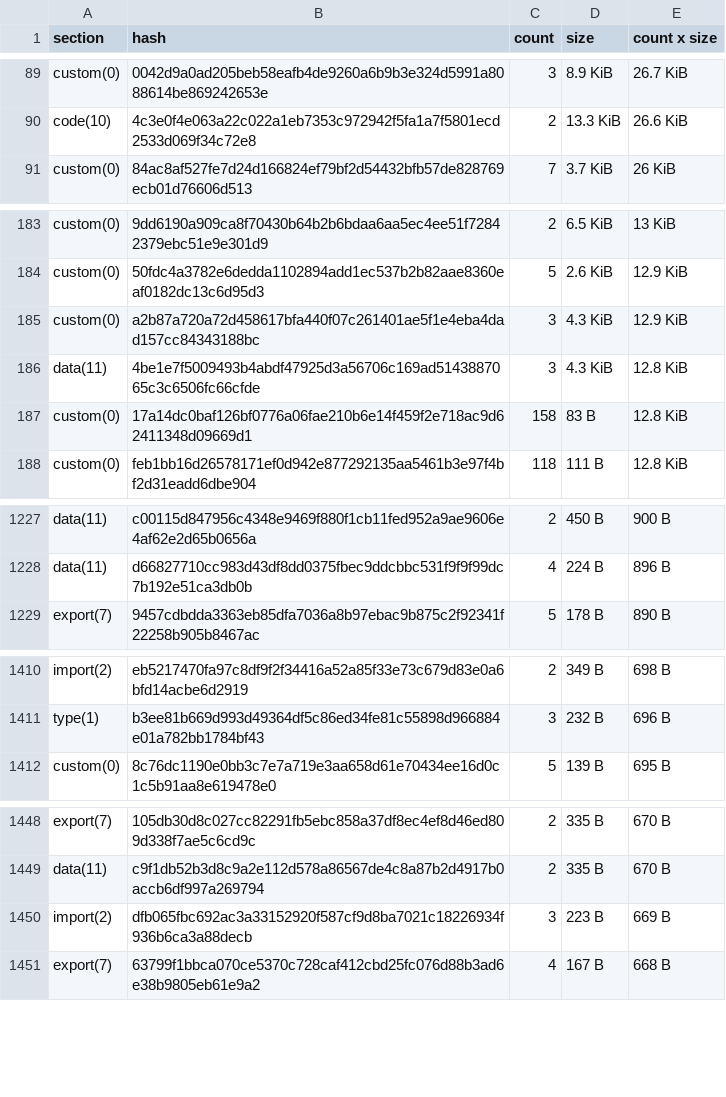
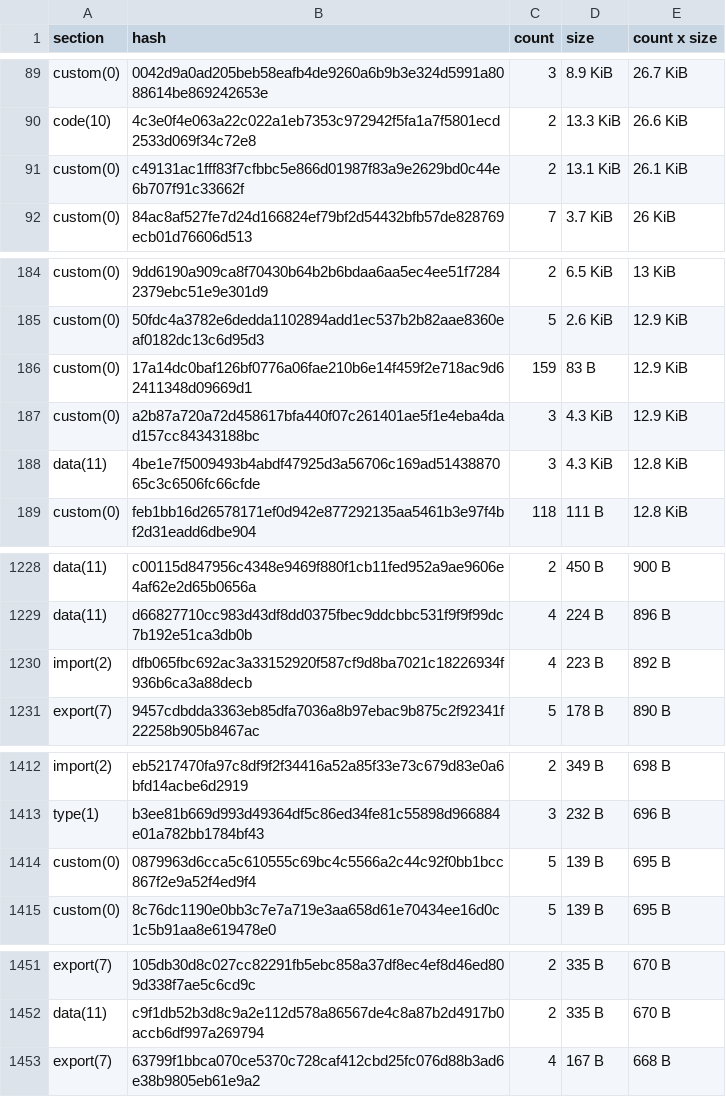
Before and after one commit to stellar-experimental/contract-wasms, a CSV file: analysis/dupe-sections.csv, drawn as a sheet; only a part is shown, gaps mark what is left out; removed rows and columns are numbered as before the commit, all else as after; the diff covers the shown part only; the diff names each change by its address in the sheet, - before the commit and + after, or states it on an @@ line.

```diff
--- a/analysis/dupe-sections.csv
+++ b/analysis/dupe-sections.csv
+row 91: custom(0) | c49131ac1fff83f7cfbbc5e866d01987f83a9e2629bd0c44e6b707f91c33662f | 2 | 13.1 KiB | 26.1 KiB
+row 186: custom(0) | 17a14dc0baf126bf0776a06fae210b6e14f459f2e718ac9d62411348d09669d1 | 159 | 83 B | 12.9 KiB
-row 187: custom(0) | 17a14dc0baf126bf0776a06fae210b6e14f459f2e718ac9d62411348d09669d1 | 158 | 83 B | 12.8 KiB
+row 1230: import(2) | dfb065fbc692ac3a33152920f587cf9d8ba7021c18226934f936b6ca3a88decb | 4 | 223 B | 892 B
+row 1414: custom(0) | 0879963d6cca5c610555c69bc4c5566a2c44c92f0bb1bcc867f2e9a52f4ed9f4 | 5 | 139 B | 695 B
-row 1450: import(2) | dfb065fbc692ac3a33152920f587cf9d8ba7021c18226934f936b6ca3a88decb | 3 | 223 B | 669 B
```
Also changed, not shown: 1 added row, 2 removed rows and 5 edited cells elsewhere in this file, analysis/count_instances_per_wasm.csv, analysis/dupe-specs.csv, 21 other files.
